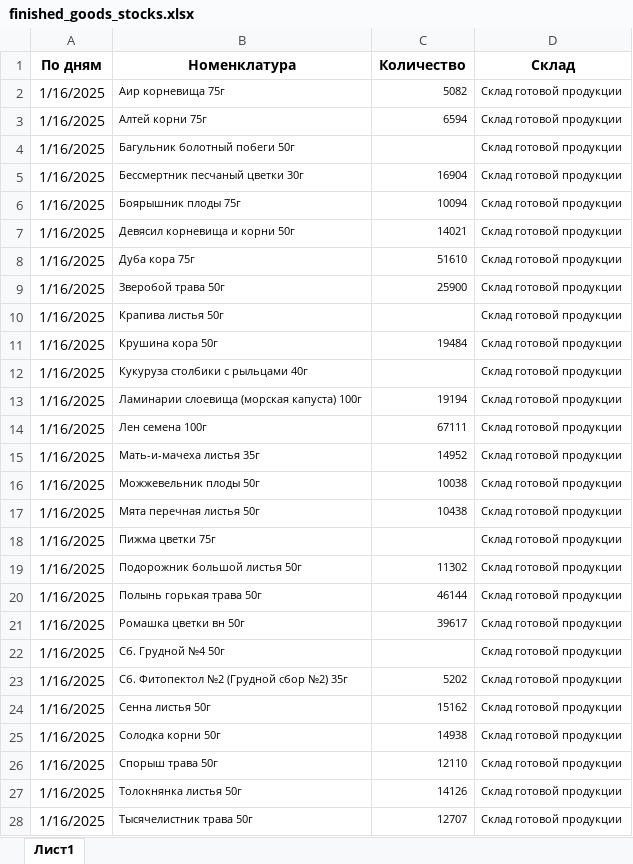
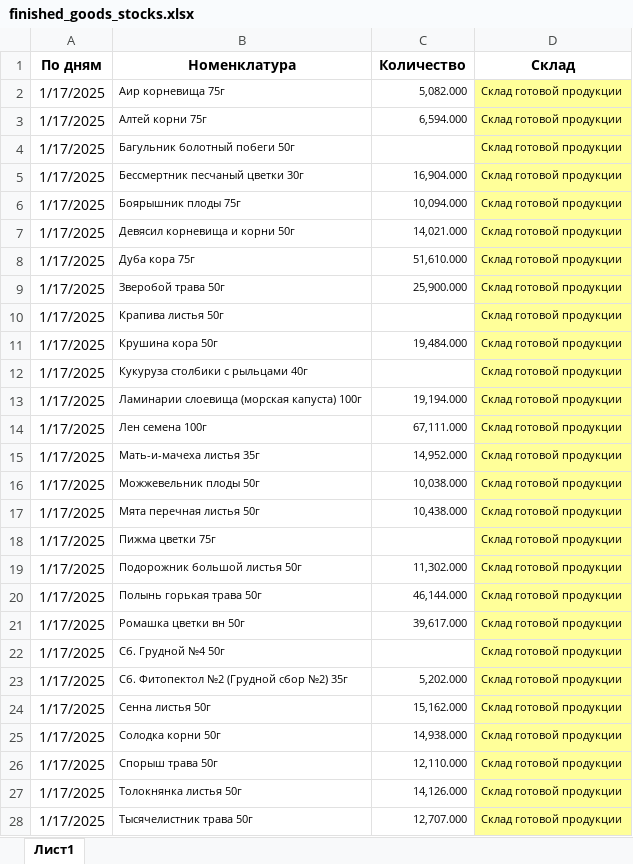
Before and after one commit to andreykoz82/StockAnalysis, an Excel workbook: data/finished_goods_stocks.xlsx, sheet Лист1, drawn as a sheet; only a part is shown; values as stored, in another font and other column widths than the file's, no borders; the diff covers the shown part only; the diff names each change by its address in the sheet, - before the commit and + after, or states it on an @@ line.

```diff
--- a/data/finished_goods_stocks.xlsx (sheet Лист1)
+++ b/data/finished_goods_stocks.xlsx (sheet Лист1)
-A2:A28 (По дням): 1/16/2025
+A2:A28 (По дням): 1/17/2025
-C2 (Количество): 5082
+C2 (Количество): 5,082.000
-D2:D28 fill: none
+D2:D28 fill: #FFFF99
-C3 (Количество): 6594
+C3 (Количество): 6,594.000
-C5 (Количество): 16904
+C5 (Количество): 16,904.000
-C6 (Количество): 10094
+C6 (Количество): 10,094.000
-C7 (Количество): 14021
+C7 (Количество): 14,021.000
-C8 (Количество): 51610
+C8 (Количество): 51,610.000
-C9 (Количество): 25900
+C9 (Количество): 25,900.000
-C11 (Количество): 19484
+C11 (Количество): 19,484.000
-C13 (Количество): 19194
+C13 (Количество): 19,194.000
-C14 (Количество): 67111
+C14 (Количество): 67,111.000
-C15 (Количество): 14952
+C15 (Количество): 14,952.000
-C16 (Количество): 10038
+C16 (Количество): 10,038.000
-C17 (Количество): 10438
+C17 (Количество): 10,438.000
-C19 (Количество): 11302
+C19 (Количество): 11,302.000
-C20 (Количество): 46144
+C20 (Количество): 46,144.000
-C21 (Количество): 39617
+C21 (Количество): 39,617.000
-C23 (Количество): 5202
+C23 (Количество): 5,202.000
-C24 (Количество): 15162
+C24 (Количество): 15,162.000
-C25 (Количество): 14938
+C25 (Количество): 14,938.000
-C26 (Количество): 12110
+C26 (Количество): 12,110.000
-C27 (Количество): 14126
+C27 (Количество): 14,126.000
-C28 (Количество): 12707
+C28 (Количество): 12,707.000
```
Also changed, not shown: 321 edited cells and cell formats elsewhere in this sheet, data/materials_stocks.xlsx, data/semifinished_stocks.xlsx, 2 other files.
